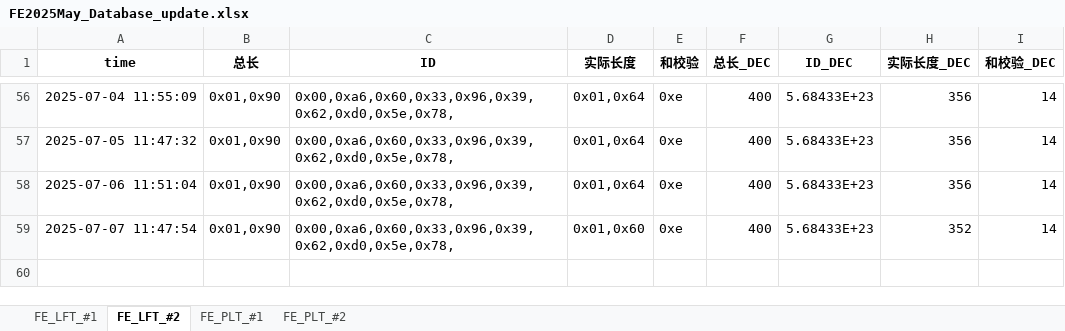
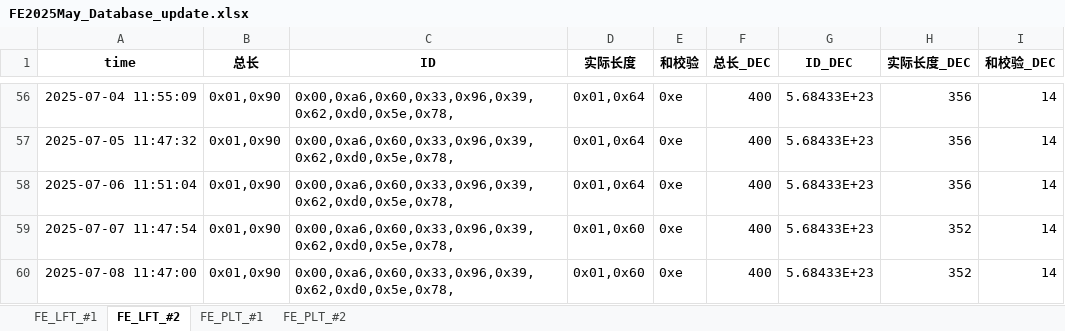
Before and after one commit to weichencsu/tbo_may2025, an Excel workbook: FE2025May_Database_update.xlsx, sheet FE_LFT_#2, drawn as a sheet; only a part is shown, gaps mark what is left out; values as stored, in another font and other column widths than the file's, no borders; the diff names each change by its address in the sheet, - before the commit and + after, or states it on an @@ line.

```diff
--- a/FE2025May_Database_update.xlsx (sheet FE_LFT_#2)
+++ b/FE2025May_Database_update.xlsx (sheet FE_LFT_#2)
+row 60: 2025-07-08 11:47:00 | 0x01,0x90 | 0x00,0xa6,0x60,0x33,0x96,0x39,0x62,0xd0,0x5e,0x78, | 0x01,0x60 | 0xe | 400 | 5.68433E+23 | 352 | 14
```
Also changed, not shown: sheet FE_PLT_#1, sheet FE_PLT_#2, sheet FE_LFT_#1.
